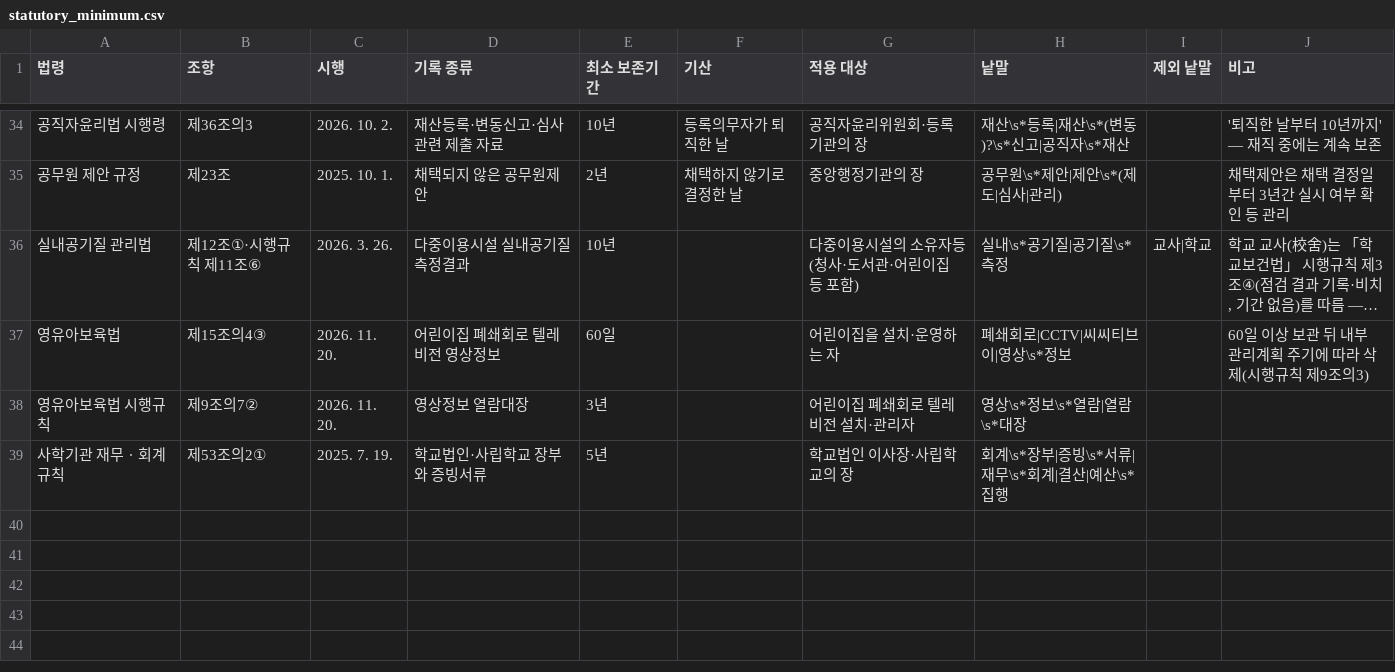
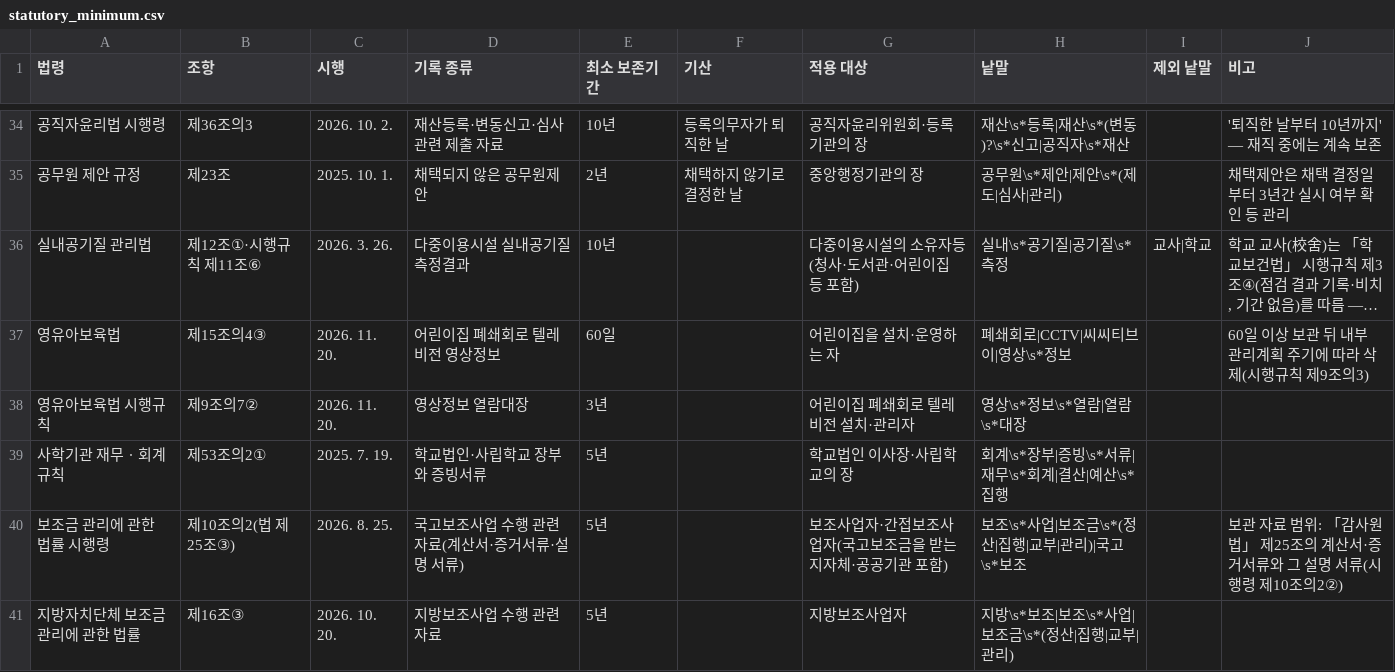
Before and after one commit to changgi/archive-bm-tools, a CSV file: plugins/records-skills/skills/retention-review/assets/law/statutory_minimum.csv, drawn as a sheet; only a part is shown, gaps mark what is left out; long unchanged cells end in ….

```diff
--- a/plugins/records-skills/skills/retention-review/assets/law/statutory_minimum.csv
+++ b/plugins/records-skills/skills/retention-review/assets/law/statutory_minimum.csv
@@ -39 +39,3 @@
 사학기관 재무ㆍ회계 규칙,제53조의2①,2025. 7. 19.,학교법인·사립학교 장부와 증빙서류,5년,,학교법인 이사장·사립학교의 장,회계\s*장부|증빙\s*서류|재무\s*회계|결산|예산\s*집행,,
+보조금 관리에 관한 법률 시행령,제10조의2(법 제25조③),2026. 8. 25.,국고보조사업 수행 관련 자료(계산서·증거서류·설명 서류),5년,,보조사업자·간접보조사업자(국고보조금을 받는 지자체·공공기관 포함),보조\s*사업|보조금\s*(정산|집행|교부|관리)|국고\s*보조,,보관 자료 범위: 「감사원법」 제25조의 계산서·증거서류와 그 설명 서류(시행령 제10조의2②)
+지방자치단체 보조금 관리에 관한 법률,제16조③,2026. 10. 20.,지방보조사업 수행 관련 자료,5년,,지방보조사업자,지방\s*보조|보조\s*사업|보조금\s*(정산|집행|교부|관리),,
```
Also changed, not shown: 10 other files.
